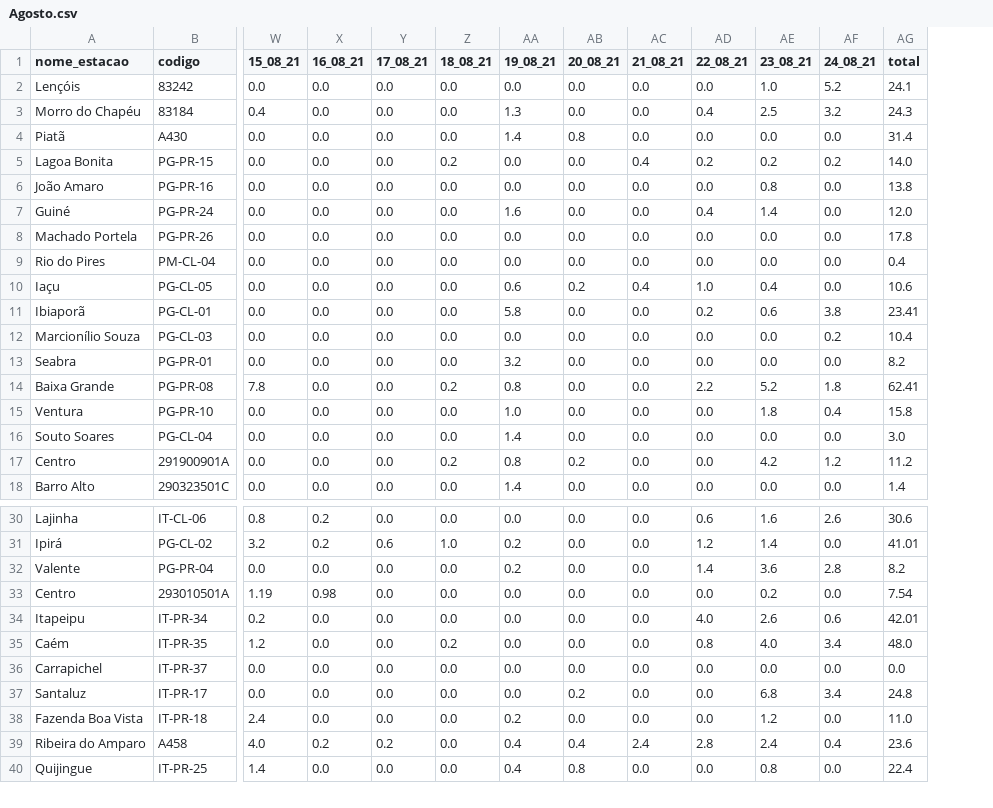
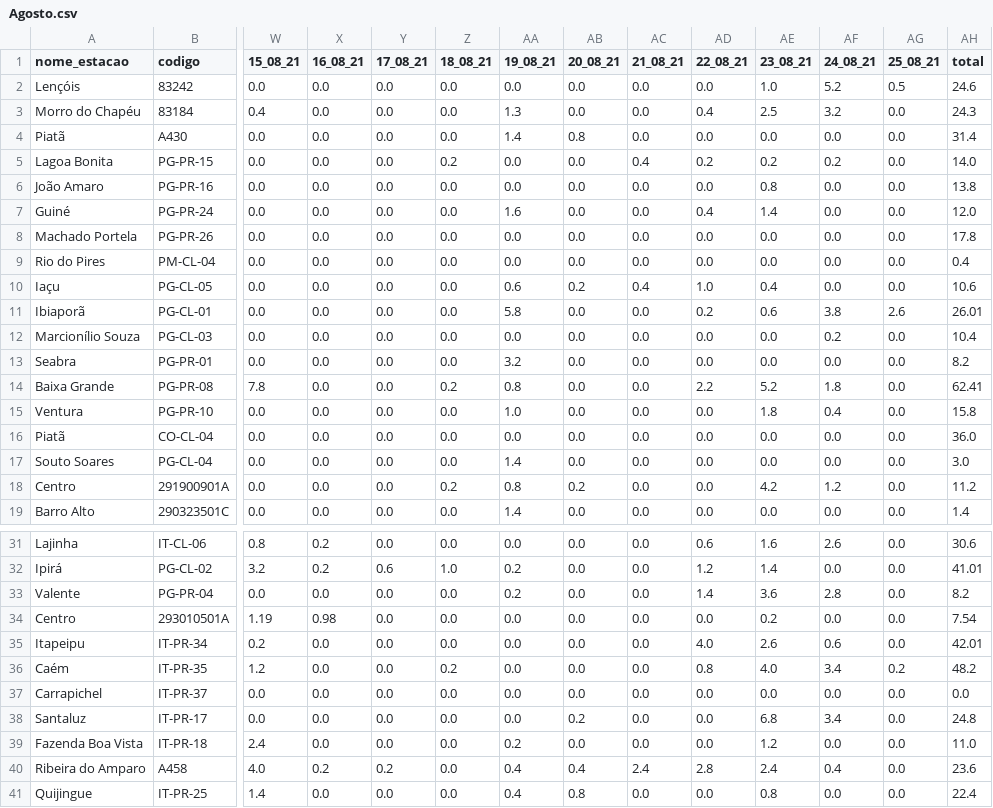
Before and after one commit to SantiagoAmaral/monitoramento1, a CSV file: dados/diario/2021/Agosto.csv, drawn as a sheet; only a part is shown, gaps mark what is left out; addresses are those after the commit; rows hold the shown columns only; the diff covers the shown part only; the diff names each change by its address in the sheet, - before the commit and + after, or states it on an @@ line.

```diff
--- a/dados/diario/2021/Agosto.csv
+++ b/dados/diario/2021/Agosto.csv
+column AG (25_08_21), rows 2-15: 0.5 | 0.0 | 0.0 | 0.0 | 0.0 | 0.0 | 0.0 | 0.0 | 0.0 | 2.6 | 0.0 | 0.0 | 0.0 | 0.0; rows 17-19: all 0.0; rows 31-41: 0.0 | 0.0 | 0.0 | 0.0 | 0.0 | 0.2 | 0.0 | 0.0 | 0.0 | 0.0 | 0.0
-AH2 (total): 24.1
+AH2 (total): 24.6
-AH11 (total): 23.41
+AH11 (total): 26.01
+row 16: Piatã | CO-CL-04 | 0.0 | 0.0 | 0.0 | 0.0 | 0.0 | 0.0 | 0.0 | 0.0 | 0.0 | 0.0 | 0.0 | 36.0
-AH36 (total): 48.0
+AH36 (total): 48.2
```
Also changed, not shown: 3 added rows and 46 edited cells elsewhere in this file.
